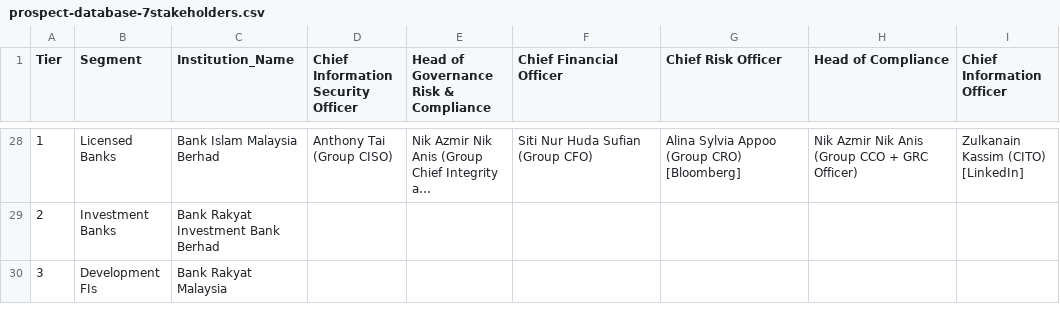
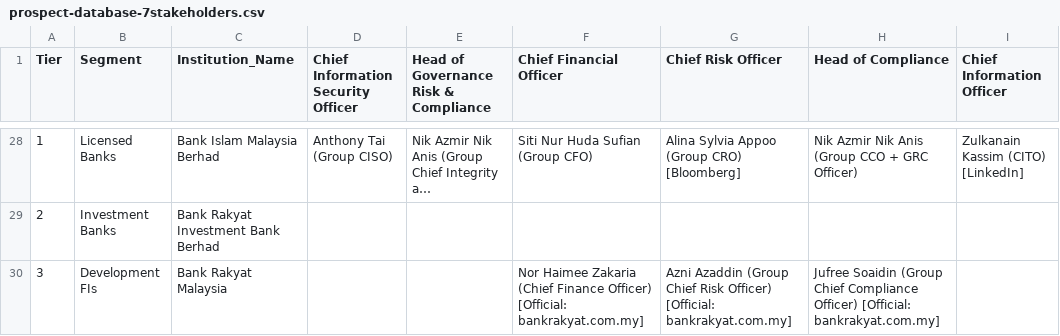
Before and after one commit to ahmadfaurani/Voron-Campaign, a CSV file: prospects/prospect-database-7stakeholders.csv, drawn as a sheet; only a part is shown, gaps mark what is left out; long unchanged cells end in …; the diff covers the shown part only; the diff names each change by its address in the sheet, - before the commit and + after, or states it on an @@ line.

Commit message:
v1.8: Enriched BSN, Bank Rakyat, Kenanga IB (5/7), Maybank CISO + RHB confirmation
- BSN: 3/7 roles (CFO, CRO, Compliance) from official bsn.com.my
- Bank Rakyat: 3/7 roles (CFO, CRO, Compliance) from official bankrakyat.com.my
- Kenanga Investment Bank: 5/7 roles (CFO, CRO, Compliance, CIO, Audit) from official kenanga.com.my
- Maybank: CISO added (Devinder Singh) via LinkedIn/The Org
- RHB Banking Group: 7/7 confirmed from official rhbgroup.com

Total new contacts: 12
Classification: TLP:AMBER

```diff
--- a/prospects/prospect-database-7stakeholders.csv
+++ b/prospects/prospect-database-7stakeholders.csv
-F30 (Chief Financial Officer): (empty)
+F30 (Chief Financial Officer): Nor Haimee Zakaria (Chief Finance Officer) [Official: bankrakyat.com.my]
-G30 (Chief Risk Officer): (empty)
+G30 (Chief Risk Officer): Azni Azaddin (Group Chief Risk Officer) [Official: bankrakyat.com.my]
-H30 (Head of Compliance): (empty)
+H30 (Head of Compliance): Jufree Soaidin (Group Chief Compliance Officer) [Official: bankrakyat.com.my]
```
Also changed, not shown: 9 edited cells elsewhere in this file, 5 other files.
